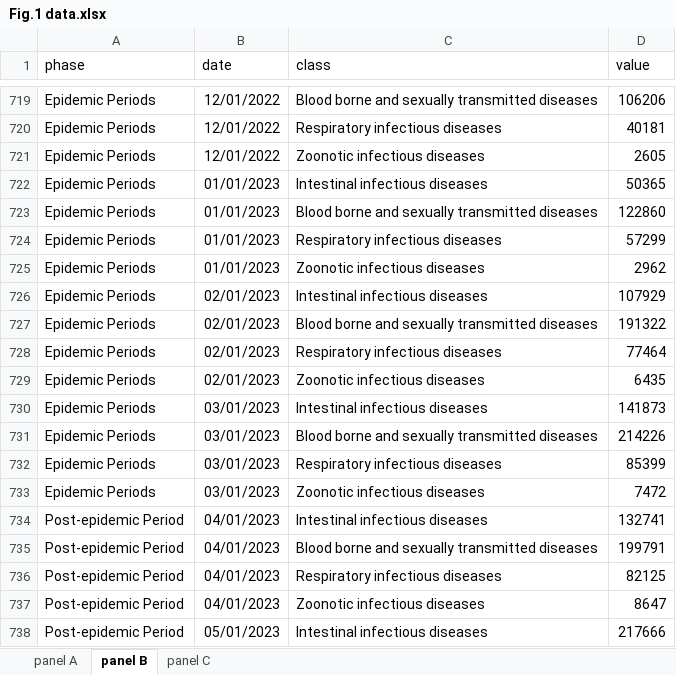
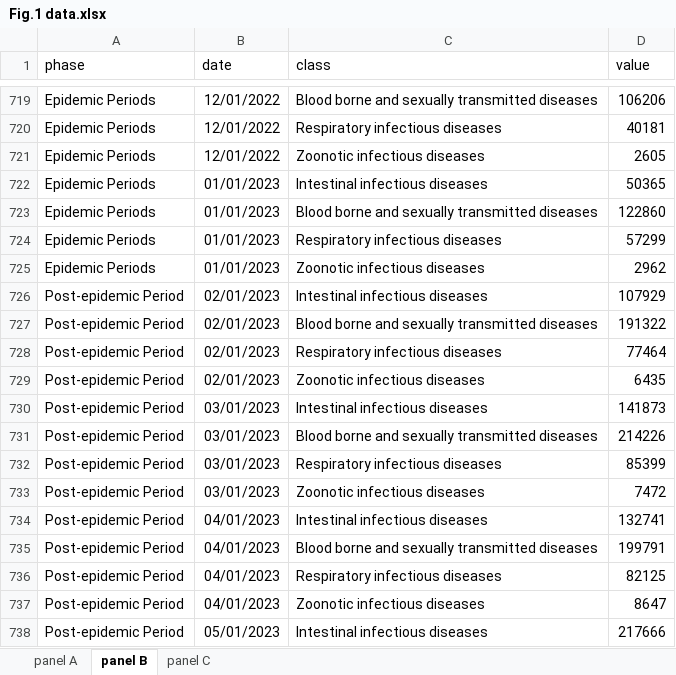
Before and after one commit to xmusphlkg/code_PHSM, an Excel workbook: outcome/appendix/Figure Data/Fig.1 data.xlsx, sheet panel B, drawn as a sheet; only a part is shown, gaps mark what is left out; values as stored, in another font and other column widths than the file's, no borders; the diff names each change by its address in the sheet, - before the commit and + after, or states it on an @@ line.

```diff
--- a/outcome/appendix/Figure Data/Fig.1 data.xlsx (sheet panel B)
+++ b/outcome/appendix/Figure Data/Fig.1 data.xlsx (sheet panel B)
-A726:A733 (phase): Epidemic Periods
+A726:A733 (phase): Post-epidemic Period
```
Also changed, not shown: sheet panel C, outcome/appendix/Figure Data/Fig.2 data.xlsx, outcome/appendix/Figure Data/Fig.6 data.xlsx, 10 other files.
